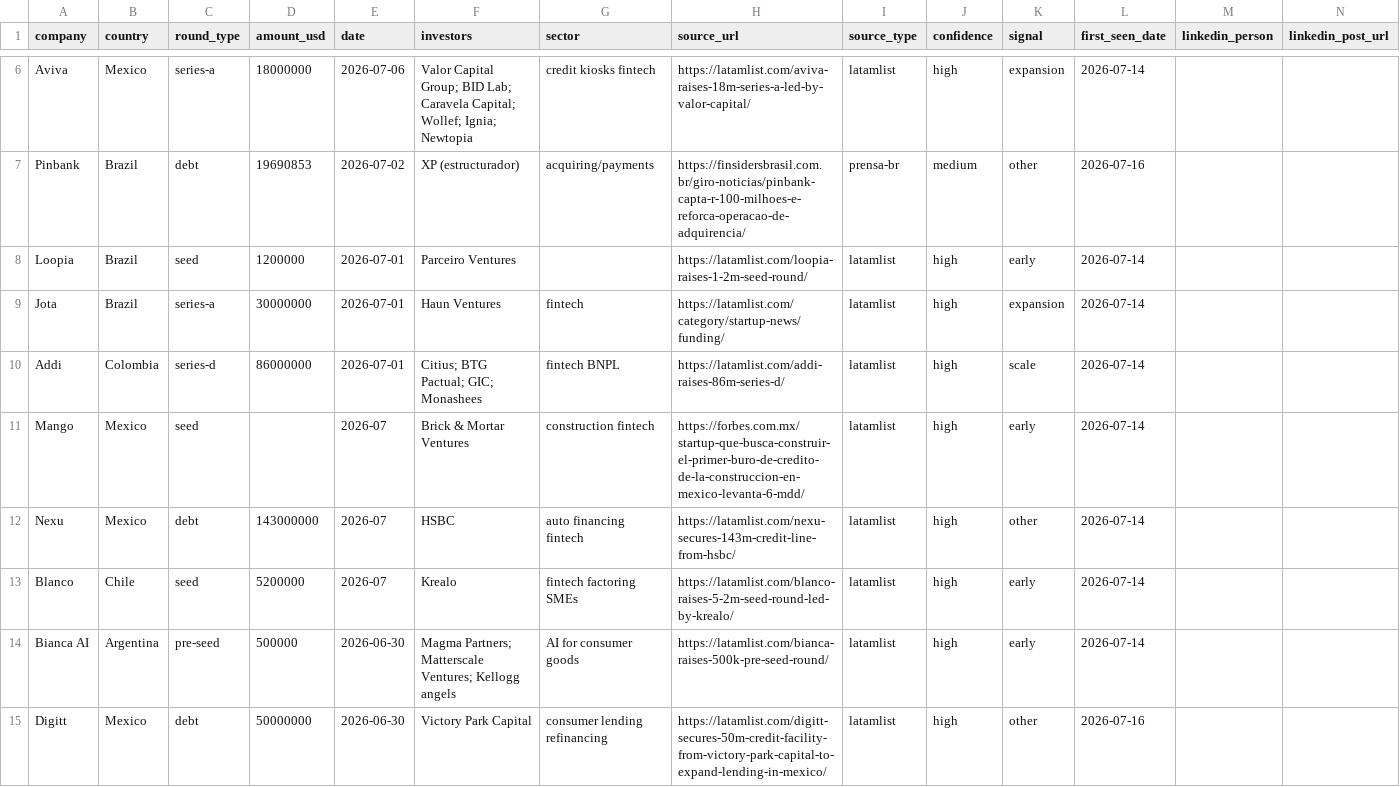
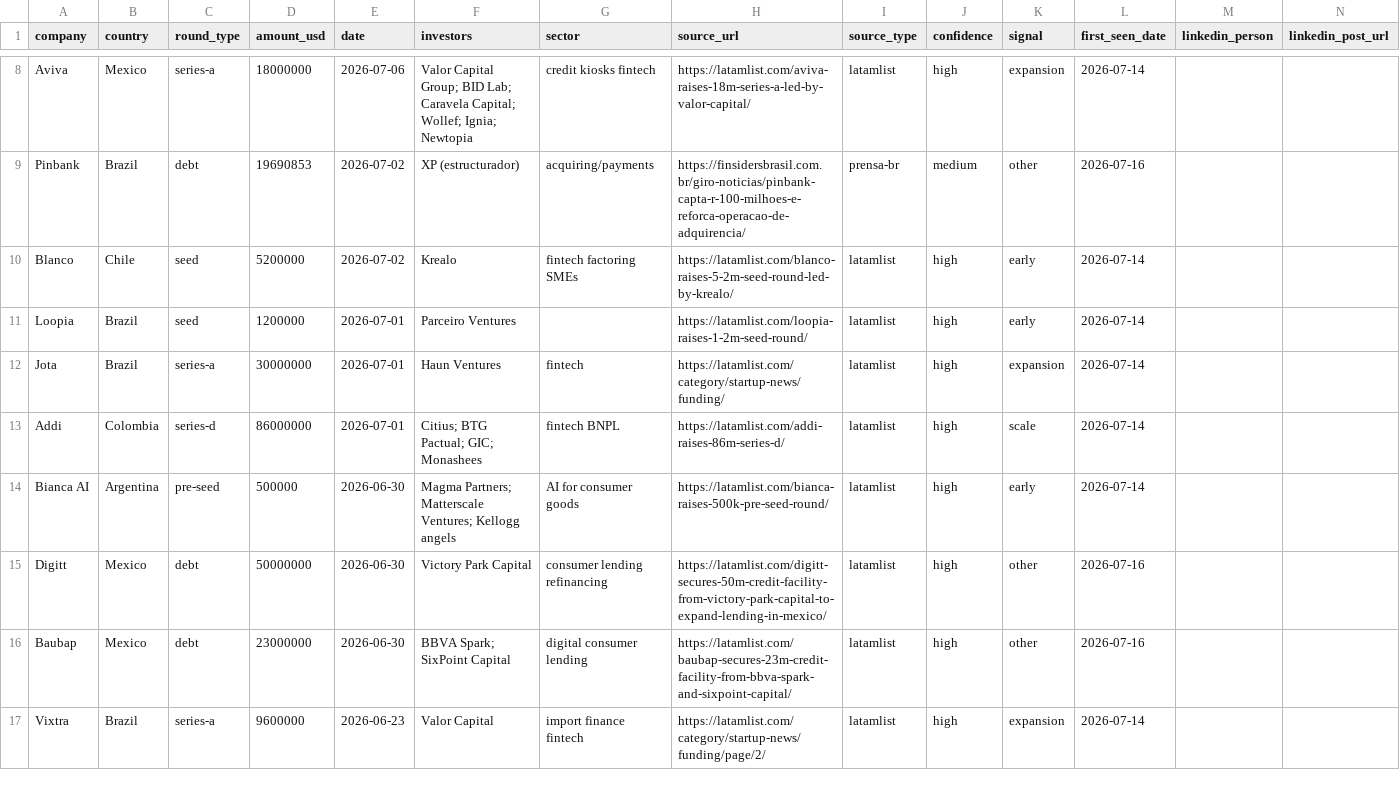
Before and after one commit to maleonro/startup-product-skills, a CSV file: skills/radar-de-rondas-latam/data/rondas-latam.csv, drawn as a sheet; only a part is shown, gaps mark what is left out; the shorter side is filled out with more unchanged rows; the diff covers the shown part only.

```diff
--- a/skills/radar-de-rondas-latam/data/rondas-latam.csv
+++ b/skills/radar-de-rondas-latam/data/rondas-latam.csv
@@ -7,2 +9,3 @@ Aviva,Mexico,series-a,18000000,2026-07-06,Valor Capital Group; BID Lab; Caravela
 Pinbank,Brazil,debt,19690853,2026-07-02,XP (estructurador),acquiring/payments,https://finsidersbrasil.com.br/giro-noticias/pinbank-capta-r-100-milhoes-e-reforca-operacao-de-adquirencia/,prensa-br,medium,other,2026-07-16,,
+Blanco,Chile,seed,5200000,2026-07-02,Krealo,fintech factoring SMEs,https://latamlist.com/blanco-raises-5-2m-seed-round-led-by-krealo/,latamlist,high,early,2026-07-14,,
 Loopia,Brazil,seed,1200000,2026-07-01,Parceiro Ventures,,https://latamlist.com/loopia-raises-1-2m-seed-round/,latamlist,high,early,2026-07-14,,
@@ -10,5 +13,2 @@ Jota,Brazil,series-a,30000000,2026-07-01,Haun Ventures,fintech,https://latamlist
 Addi,Colombia,series-d,86000000,2026-07-01,Citius; BTG Pactual; GIC; Monashees,fintech BNPL,https://latamlist.com/addi-raises-86m-series-d/,latamlist,high,scale,2026-07-14,,
-Mango,Mexico,seed,,2026-07,Brick & Mortar Ventures,construction fintech,https://forbes.com.mx/startup-que-busca-construir-el-primer-buro-de-credito-de-la-construccion-en-mexico-levanta-6-mdd/,latamlist,high,early,2026-07-14,,
-Nexu,Mexico,debt,143000000,2026-07,HSBC,auto financing fintech,https://latamlist.com/nexu-secures-143m-credit-line-from-hsbc/,latamlist,high,other,2026-07-14,,
-Blanco,Chile,seed,5200000,2026-07,Krealo,fintech factoring SMEs,https://latamlist.com/blanco-raises-5-2m-seed-round-led-by-krealo/,latamlist,high,early,2026-07-14,,
 Bianca AI,Argentina,pre-seed,500000,2026-06-30,Magma Partners; Matterscale Ventures; Kellogg angels,AI for consumer goods,https://latamlist.com/bianca-raises-500k-pre-seed-round/,latamlist,high,early,2026-07-14,,
```
Also changed, not shown: 2 added rows and 2 edited cells elsewhere in this file, 4 other files.
